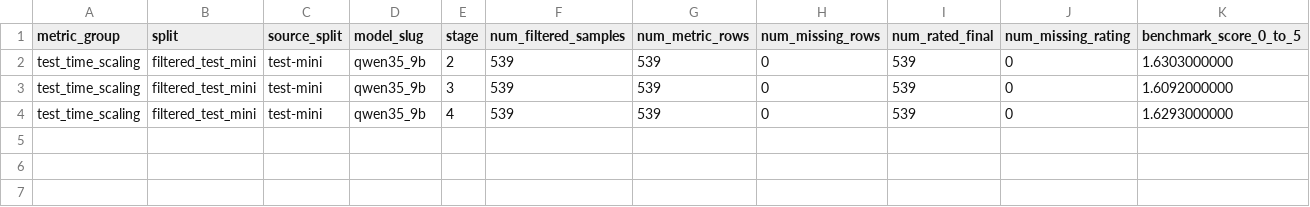
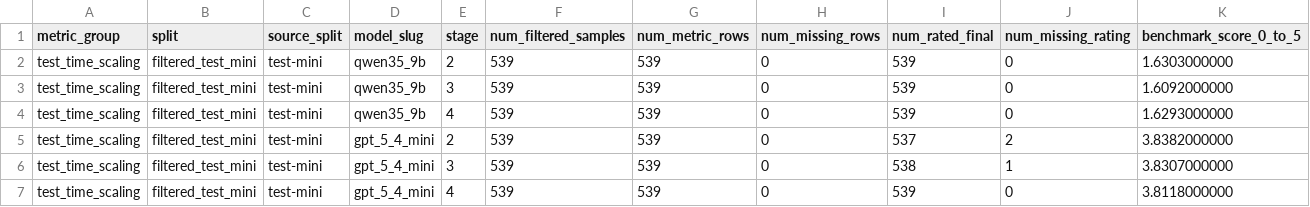
Before and after one commit to image2code/vision2code, a CSV file: paper_assets/tables/test_time_scaling_scores.csv, drawn as a sheet; only a part is shown; rows hold the shown columns only; the diff names each change by its address in the sheet, - before the commit and + after, or states it on an @@ line.

```diff
--- a/paper_assets/tables/test_time_scaling_scores.csv
+++ b/paper_assets/tables/test_time_scaling_scores.csv
+row 5: test_time_scaling | filtered_test_mini | test-mini | gpt_5_4_mini | 2 | 539 | 539 | 0 | 537 | 2 | 3.8382000000
+row 6: test_time_scaling | filtered_test_mini | test-mini | gpt_5_4_mini | 3 | 539 | 539 | 0 | 538 | 1 | 3.8307000000
+row 7: test_time_scaling | filtered_test_mini | test-mini | gpt_5_4_mini | 4 | 539 | 539 | 0 | 539 | 0 | 3.8118000000
```
Also changed, not shown: paper_assets/tables/render_success_table.csv, paper_assets/tables/self_training_summary.csv, 46 other files.
